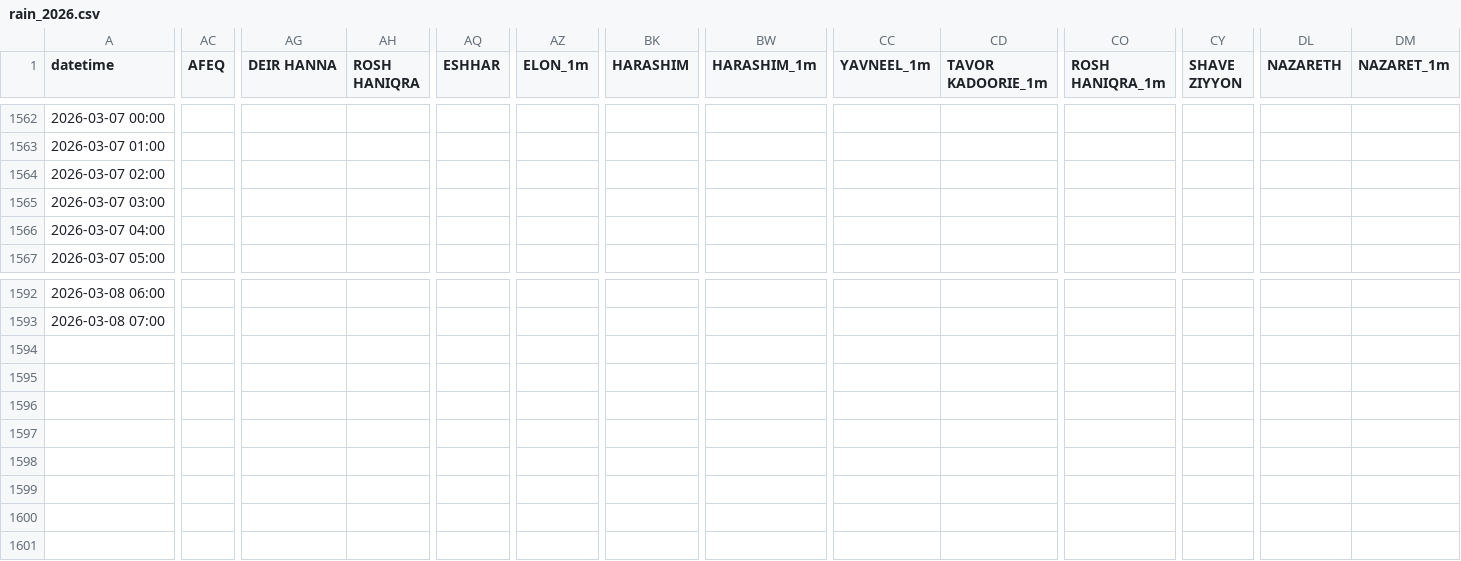
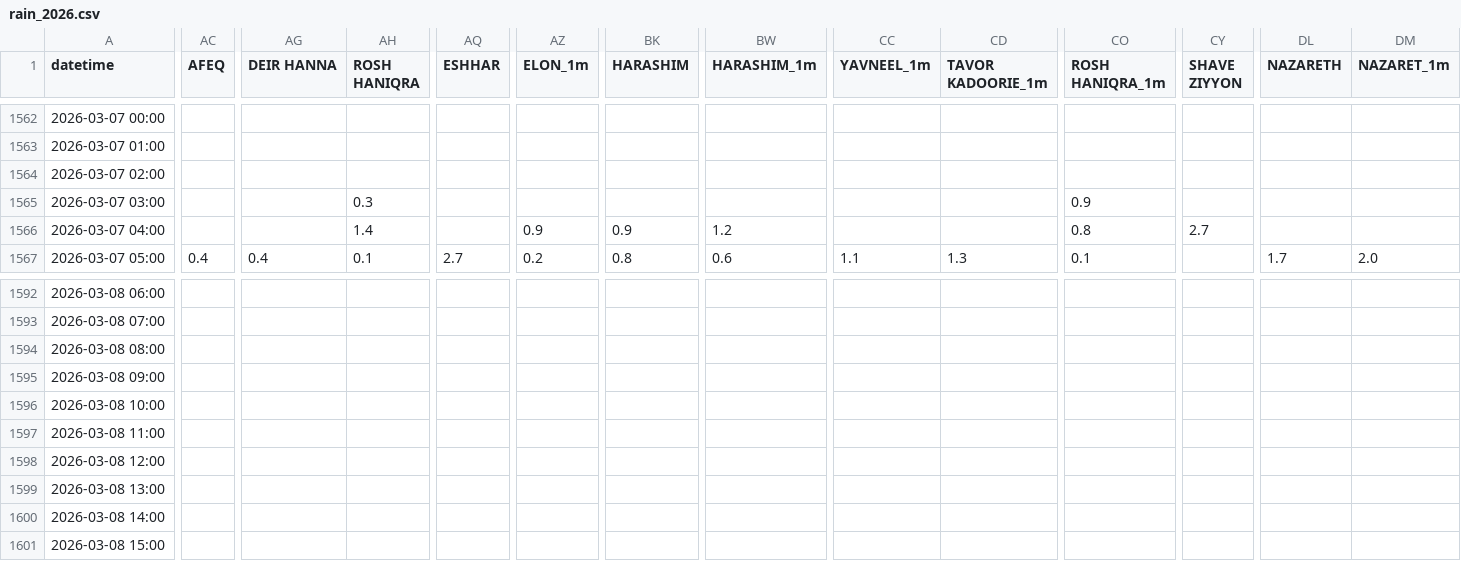
Before and after one commit to yuval-harpaz/weather, a CSV file: data/rain_2026.csv, drawn as a sheet; only a part is shown, gaps mark what is left out; rows hold the shown columns only; the diff covers the shown part only; the diff names each change by its address in the sheet, - before the commit and + after, or states it on an @@ line.

```diff
--- a/data/rain_2026.csv
+++ b/data/rain_2026.csv
-AH1565 (ROSH HANIQRA): (empty)
+AH1565 (ROSH HANIQRA): 0.3
-CO1565 (ROSH HANIQRA_1m): (empty)
+CO1565 (ROSH HANIQRA_1m): 0.9
-AH1566 (ROSH HANIQRA): (empty)
+AH1566 (ROSH HANIQRA): 1.4
-AZ1566 (ELON_1m): (empty)
+AZ1566 (ELON_1m): 0.9
-BK1566 (HARASHIM): (empty)
+BK1566 (HARASHIM): 0.9
-BW1566 (HARASHIM_1m): (empty)
+BW1566 (HARASHIM_1m): 1.2
-CO1566 (ROSH HANIQRA_1m): (empty)
+CO1566 (ROSH HANIQRA_1m): 0.8
-CY1566 (SHAVE ZIYYON): (empty)
+CY1566 (SHAVE ZIYYON): 2.7
-AC1567 (AFEQ): (empty)
+AC1567 (AFEQ): 0.4
-AG1567 (DEIR HANNA): (empty)
+AG1567 (DEIR HANNA): 0.4
-AH1567 (ROSH HANIQRA): (empty)
+AH1567 (ROSH HANIQRA): 0.1
-AQ1567 (ESHHAR): (empty)
+AQ1567 (ESHHAR): 2.7
-AZ1567 (ELON_1m): (empty)
+AZ1567 (ELON_1m): 0.2
-BK1567 (HARASHIM): (empty)
+BK1567 (HARASHIM): 0.8
-BW1567 (HARASHIM_1m): (empty)
+BW1567 (HARASHIM_1m): 0.6
-CC1567 (YAVNEEL_1m): (empty)
+CC1567 (YAVNEEL_1m): 1.1
-CD1567 (TAVOR KADOORIE_1m): (empty)
+CD1567 (TAVOR KADOORIE_1m): 1.3
-CO1567 (ROSH HANIQRA_1m): (empty)
+CO1567 (ROSH HANIQRA_1m): 0.1
-DL1567 (NAZARETH): (empty)
+DL1567 (NAZARETH): 1.7
-DM1567 (NAZARET_1m): (empty)
+DM1567 (NAZARET_1m): 2.0
+row 1594: 2026-03-08 08:00
+row 1595: 2026-03-08 09:00
+row 1596: 2026-03-08 10:00
+row 1597: 2026-03-08 11:00
+row 1598: 2026-03-08 12:00
+row 1599: 2026-03-08 13:00
+row 1600: 2026-03-08 14:00
+row 1601: 2026-03-08 15:00
```
Also changed, not shown: 100 edited cells elsewhere in this file, data/regional_rain_per_month.csv, data/sum_rain_sep_to_aug.csv.
